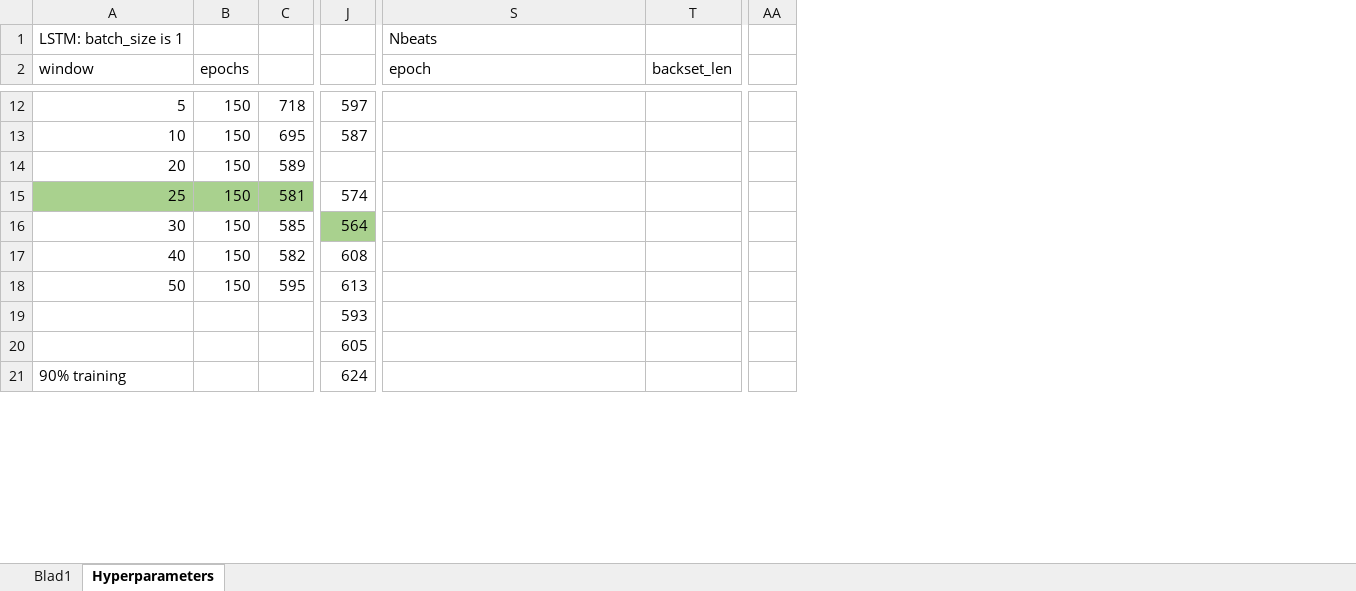
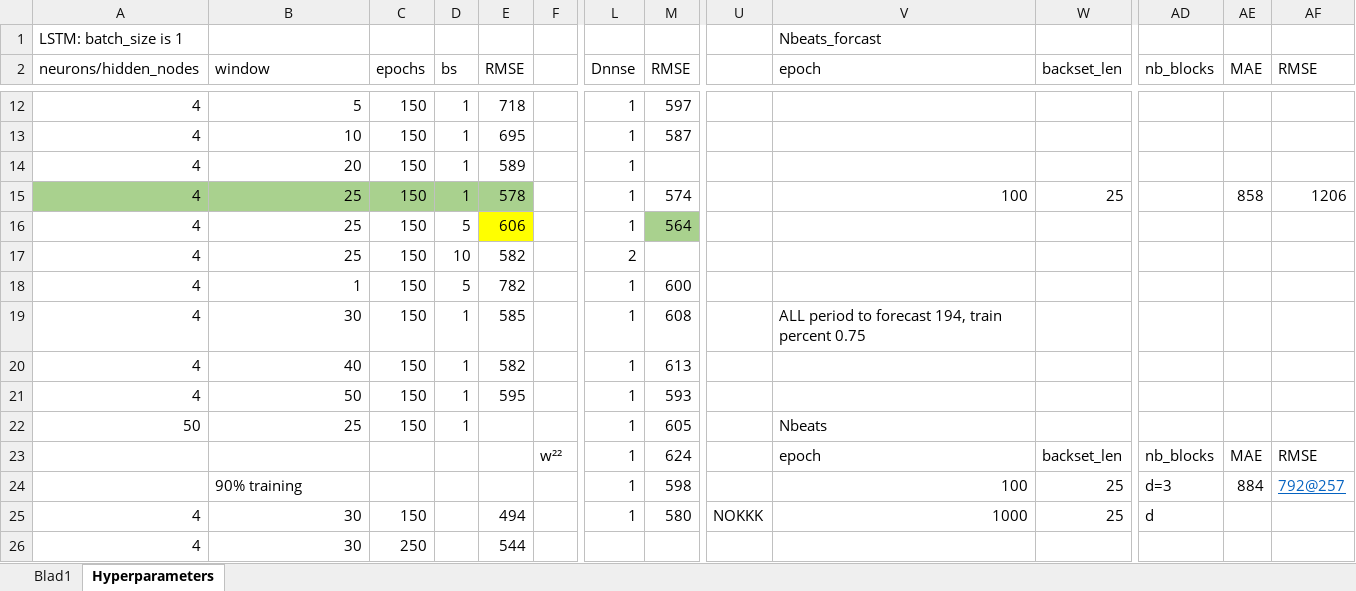
Before and after one commit to gpreet-singh/betasci, an Excel workbook: errorsAndHyperparas.xlsx, sheet Hyperparameters, drawn as a sheet; only a part is shown, gaps mark what is left out; values as stored, in another font and other column widths than the file's, no borders; removed rows and columns are numbered as before the commit, all else as after; rows hold the shown columns only; the diff covers the shown part only; the diff names each change by its address in the sheet, - before the commit and + after, or states it on an @@ line.

```diff
--- a/errorsAndHyperparas.xlsx (sheet Hyperparameters)
+++ b/errorsAndHyperparas.xlsx (sheet Hyperparameters)
+column A (neurons/hidden_nodes), row 1: LSTM: batch_size is 1; rows 12-16: all 4; rows 19-22: 4 | 4 | 4 | 50
+column D (bs), rows 12-16: 1 | 1 | 1 | 1 | 5; rows 19-22: all 1
+column F, empty
+column L (Dnnse), rows 12-16: all 1; rows 19-22: all 1
+column U, empty
+column AD (nb_blocks), empty
+column AF (RMSE), row 15: 1206
-B1 (window): LSTM: batch_size is 1
+B1 (window): (empty)
-V1 (epoch): Nbeats
+V1 (epoch): Nbeats_forcast
-E2: (empty)
+E2: RMSE
-M2: (empty)
+M2: RMSE
-AE2: (empty)
+AE2: MAE
-E15 (RMSE): 581
+E15 (RMSE): 578
-V15 (epoch): (empty)
+V15 (epoch): 100
-W15 (backset_len): (empty)
+W15 (backset_len): 25
-AE15 (MAE): (empty)
+AE15 (MAE): 858
-B16 (window): 30
+B16 (window): 25
-E16 (RMSE): 585
+E16 (RMSE): 606
-E16 fill: none
+E16 fill: #FFFF00
+row 17: 4 | 25 | 150 | 10 | 582 |  | 2
+row 18: 4 | 1 | 150 | 5 | 782 |  | 1 | 600
-B19 (window): 40
+B19 (window): 30
-E19 (RMSE): 582
+E19 (RMSE): 585
-V19 (epoch): (empty)
+V19 (epoch): ALL period to forecast 194, train percent 0.75
-B20 (window): 50
+B20 (window): 40
-E20 (RMSE): 595
+E20 (RMSE): 582
-B21 (window): (empty)
+B21 (window): 50
-C21:C22 (epochs): (empty)
+C21:C22 (epochs): 150
-E21 (RMSE): (empty)
+E21 (RMSE): 595
-B22 (window): (empty)
+B22 (window): 25
-V22 (epoch): (empty)
+V22 (epoch): Nbeats
-row 21: 90% training |  |  | 624
+row 23:  |  |  |  |  | w²² | 1 | 624 |  | epoch | backset_len | nb_blocks | MAE | RMSE
+row 24:  | 90% training |  |  |  |  | 1 | 598 |  | 100 | 25 | d=3 | 884 | 792@257
+row 25: 4 | 30 | 150 |  | 494 |  | 1 | 580 | NOKKK | 1000 | 25 | d
+row 26: 4 | 30 | 250 |  | 544
```
Also changed, not shown: 5 removed rows, 2 removed columns, 57 edited cells and cell formats elsewhere in this sheet, formulas that keep their value, 5 other files.
